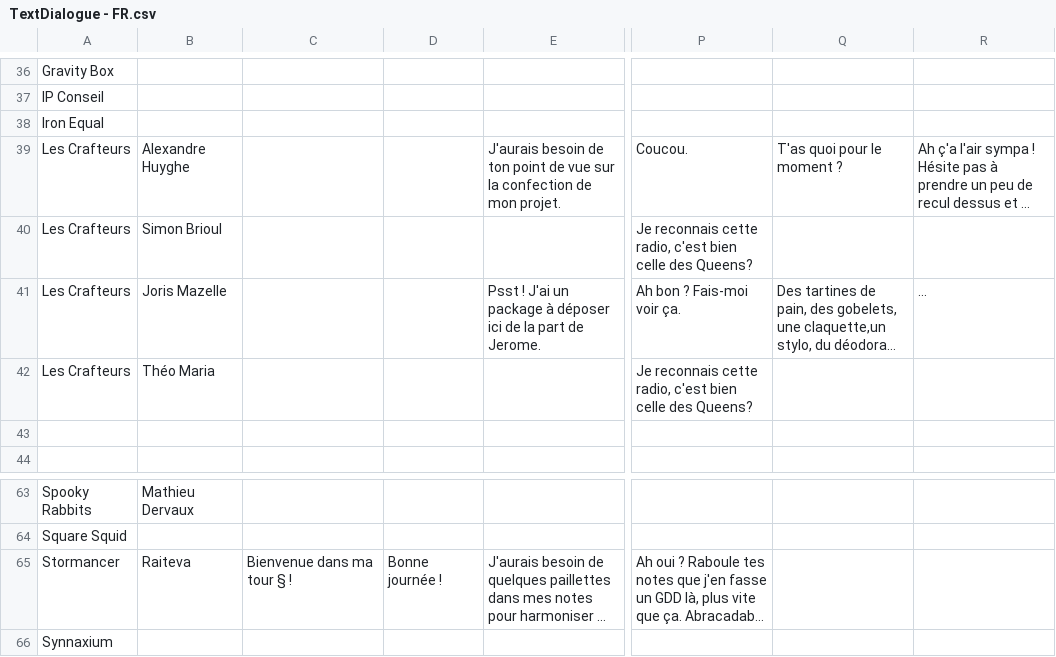
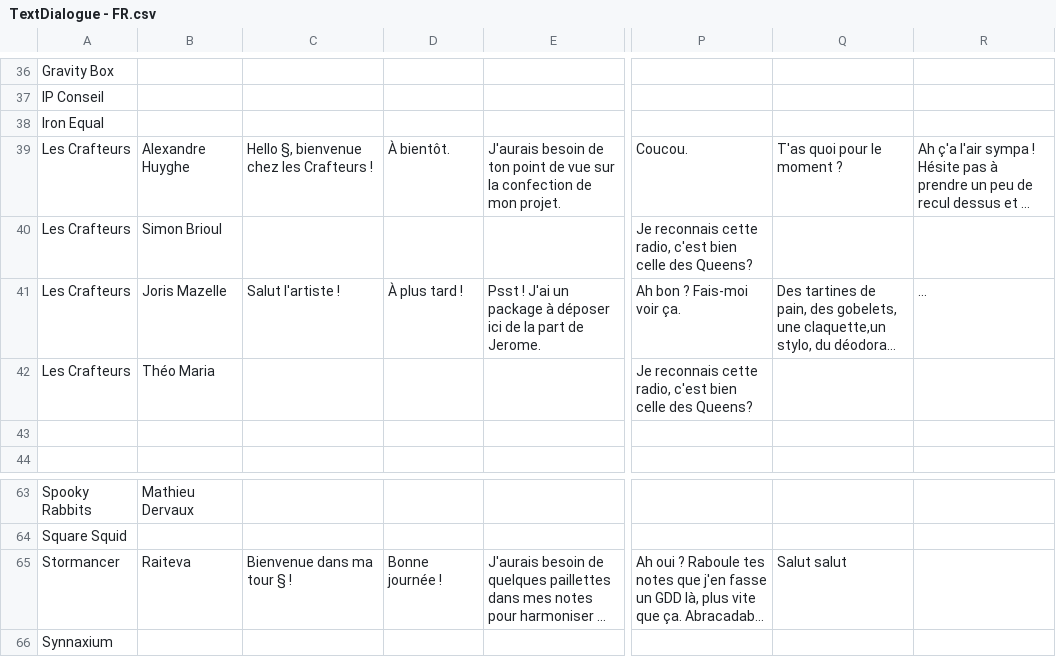
Before and after one commit to SophieMaleval/Projet_Game-IN, a CSV file: Projet_GAMEIN/Assets/Textes/TextDialogue - FR.csv, drawn as a sheet; only a part is shown, gaps mark what is left out; long unchanged cells end in …; the diff names each change by its address in the sheet, - before the commit and + after, or states it on an @@ line.

```diff
--- a/Projet_GAMEIN/Assets/Textes/TextDialogue - FR.csv
+++ b/Projet_GAMEIN/Assets/Textes/TextDialogue - FR.csv
-C39: (empty)
+C39: Hello §, bienvenue chez les Crafteurs !
-D39: (empty)
+D39: À bientôt.
-C41: (empty)
+C41: Salut l'artiste !
-D41: (empty)
+D41: À plus tard !
-Q65: (empty)
+Q65: Salut salut
```
Also changed, not shown: Projet_GAMEIN/Assets/Textes/TextDialogue - EN.csv, 2 other files.
